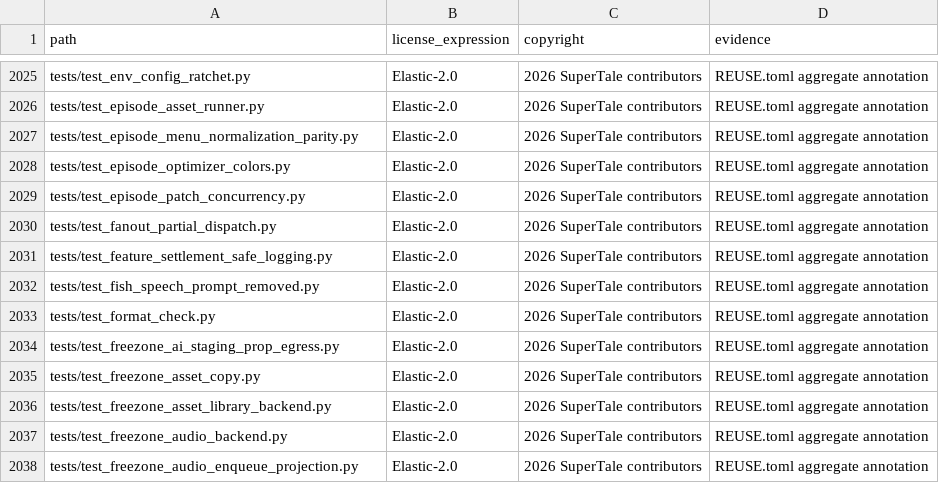
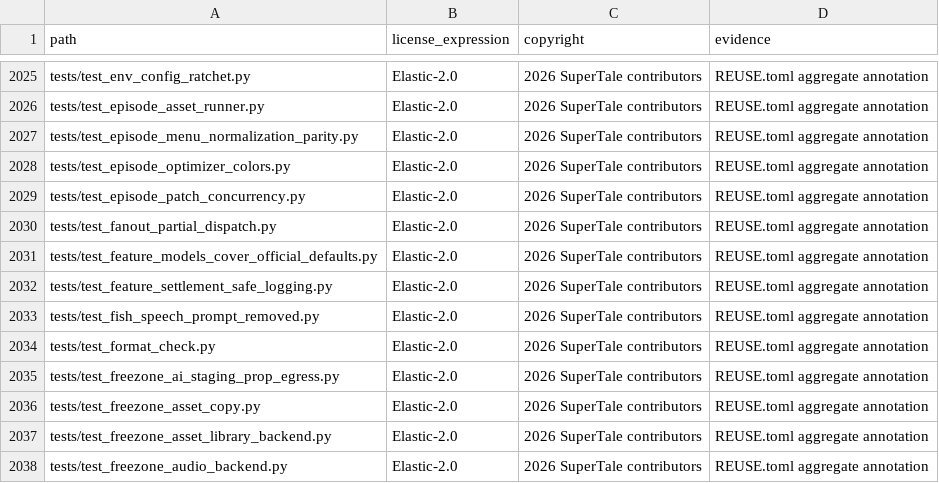
Before and after one commit to ValidationExpression/dramaclaw, a CSV file: license-inventory.csv, drawn as a sheet; only a part is shown, gaps mark what is left out; the shorter side is filled out with more unchanged rows.

```diff
--- a/license-inventory.csv
+++ b/license-inventory.csv
@@ -2030,2 +2030,3 @@ tests/test_episode_patch_concurrency.py,Elastic-2.0,2026 SuperTale contributors,
 tests/test_fanout_partial_dispatch.py,Elastic-2.0,2026 SuperTale contributors,REUSE.toml aggregate annotation
+tests/test_feature_models_cover_official_defaults.py,Elastic-2.0,2026 SuperTale contributors,REUSE.toml aggregate annotation
 tests/test_feature_settlement_safe_logging.py,Elastic-2.0,2026 SuperTale contributors,REUSE.toml aggregate annotation
```
Also changed, not shown: 7 other files.
